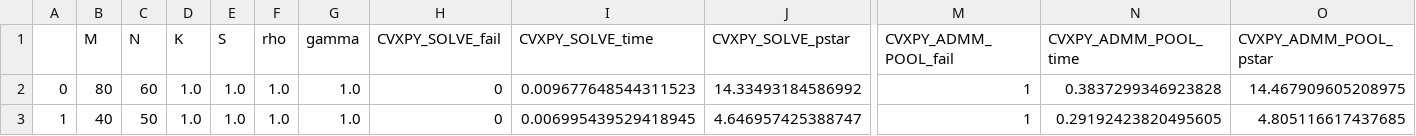
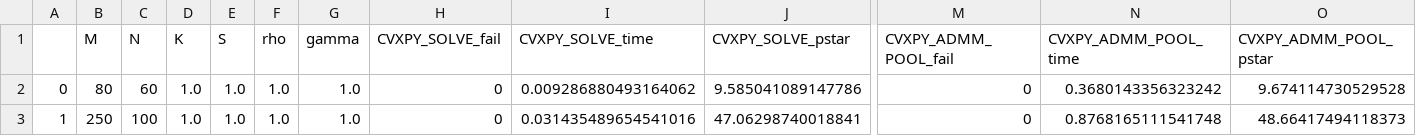
Before and after one commit to TotoroTron/cvxpy, a CSV file: ex4/dataframe.csv, drawn as a sheet; only a part is shown, gaps mark what is left out; removed rows and columns are numbered as before the commit, all else as after; rows hold the shown columns only; the diff names each change by its address in the sheet, - before the commit and + after, or states it on an @@ line.

```diff
--- a/ex4/dataframe.csv
+++ b/ex4/dataframe.csv
-I2 (CVXPY_SOLVE_time): 0.009677648544311523
+I2 (CVXPY_SOLVE_time): 0.009286880493164062
-J2 (CVXPY_SOLVE_pstar): 14.33493184586992
+J2 (CVXPY_SOLVE_pstar): 9.585041089147786
-M2 (CVXPY_ADMM_POOL_fail): 1
+M2 (CVXPY_ADMM_POOL_fail): 0
-N2 (CVXPY_ADMM_POOL_time): 0.3837299346923828
+N2 (CVXPY_ADMM_POOL_time): 0.3680143356323242
-O2 (CVXPY_ADMM_POOL_pstar): 14.467909605208975
+O2 (CVXPY_ADMM_POOL_pstar): 9.674114730529528
-row 3: 1 | 40 | 50 | 1.0 | 1.0 | 1.0 | 1.0 | 0 | 0.006995439529418945 | 4.646957425388747 | 1 | 0.29192423820495605 | 4.805116617437685
+row 3: 1 | 250 | 100 | 1.0 | 1.0 | 1.0 | 1.0 | 0 | 0.031435489654541016 | 47.06298740018841 | 0 | 0.8768165111541748 | 48.66417494118373
```
Also changed, not shown: 14 other files.
